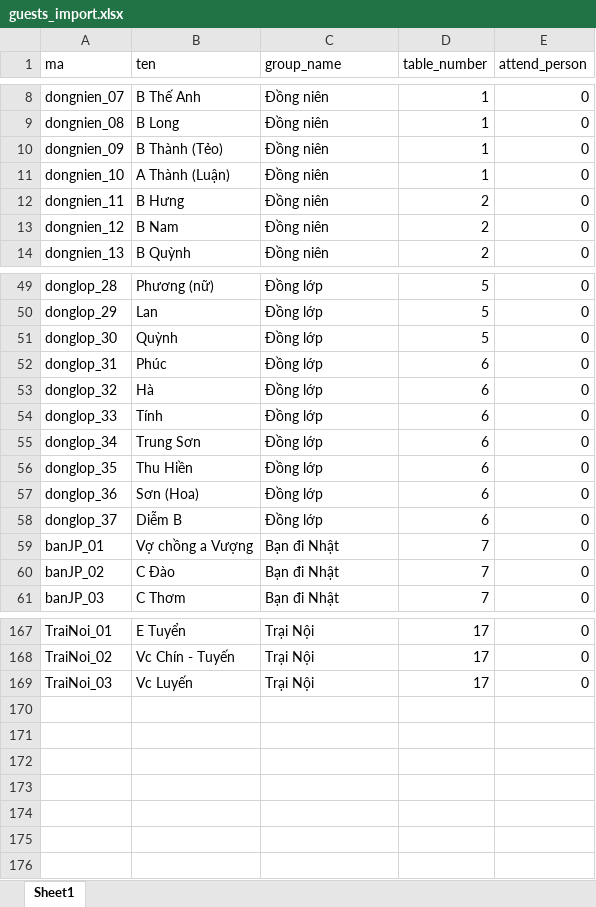
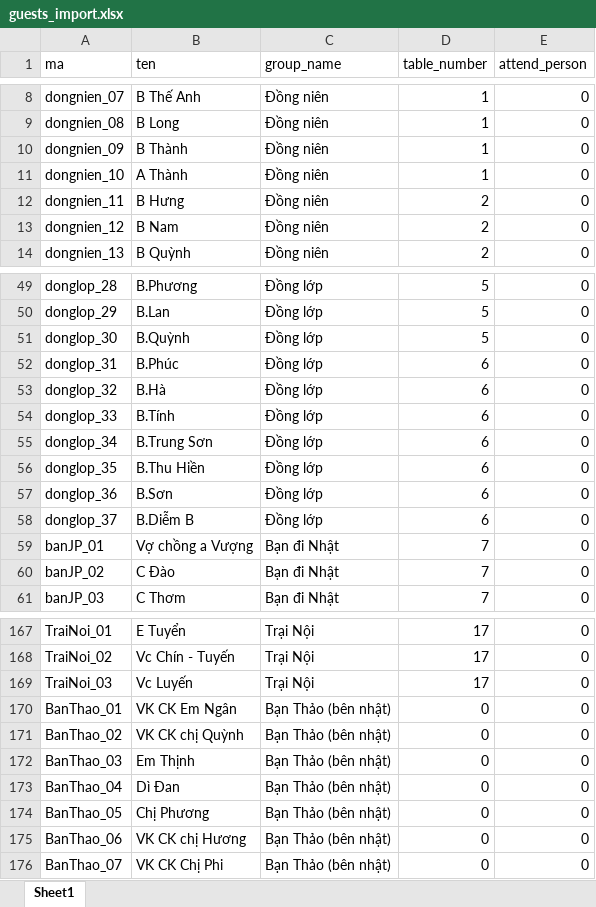
Before and after one commit to kimhy-admin-1212/invitation_03, an Excel workbook: RSVP_admin/assets/guests_import.xlsx, sheet Sheet1, drawn as a sheet; only a part is shown, gaps mark what is left out; values as stored, in another font and other column widths than the file's, no borders; the diff covers the shown part only; the diff names each change by its address in the sheet, - before the commit and + after, or states it on an @@ line.

```diff
--- a/RSVP_admin/assets/guests_import.xlsx (sheet Sheet1)
+++ b/RSVP_admin/assets/guests_import.xlsx (sheet Sheet1)
-B10 (ten): B Thành (Tẻo)
+B10 (ten): B Thành
-B11 (ten): A Thành (Luận)
+B11 (ten): A Thành
-B49 (ten): Phương (nữ)
+B49 (ten): B.Phương
-B50 (ten): Lan
+B50 (ten): B.Lan
-B51 (ten): Quỳnh
+B51 (ten): B.Quỳnh
-B52 (ten): Phúc
+B52 (ten): B.Phúc
-B53 (ten): Hà
+B53 (ten): B.Hà
-B54 (ten): Tính
+B54 (ten): B.Tính
-B55 (ten): Trung Sơn
+B55 (ten): B.Trung Sơn
-B56 (ten): Thu Hiền
+B56 (ten): B.Thu Hiền
-B57 (ten): Sơn (Hoa)
+B57 (ten): B.Sơn
-B58 (ten): Diễm B
+B58 (ten): B.Diễm B
+row 170: BanThao_01 | VK CK Em Ngân | Bạn Thảo (bên nhật) | 0 | 0
+row 171: BanThao_02 | VK CK chị Quỳnh | Bạn Thảo (bên nhật) | 0 | 0
+row 172: BanThao_03 | Em Thịnh | Bạn Thảo (bên nhật) | 0 | 0
+row 173: BanThao_04 | Dì Đan | Bạn Thảo (bên nhật) | 0 | 0
+row 174: BanThao_05 | Chị Phương | Bạn Thảo (bên nhật) | 0 | 0
+row 175: BanThao_06 | VK CK chị Hương | Bạn Thảo (bên nhật) | 0 | 0
+row 176: BanThao_07 | VK CK Chị Phi | Bạn Thảo (bên nhật) | 0 | 0
```
Also changed, not shown: 42 edited cells elsewhere in this sheet, 13 other files.
